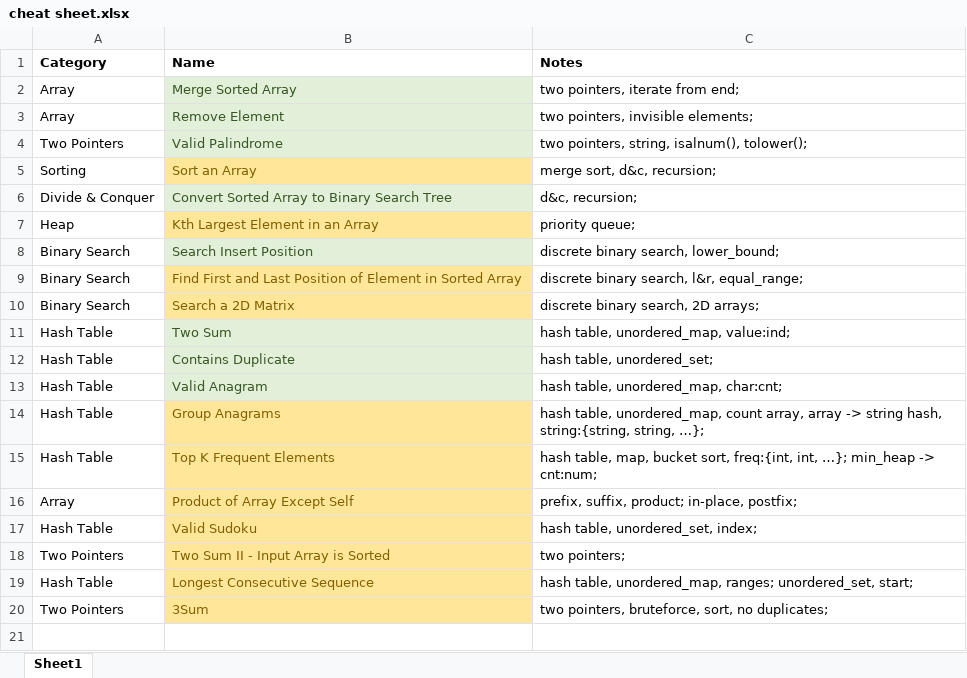
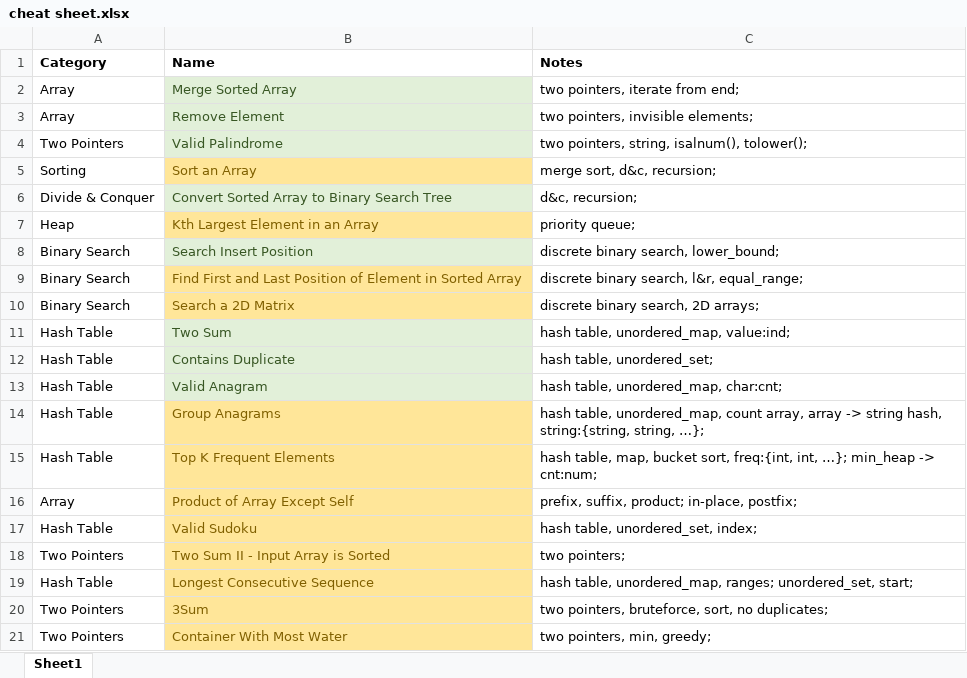
Before and after one commit to aircode610/LeetCode, an Excel workbook: cheat sheet.xlsx, sheet Sheet1, drawn as a sheet; values as stored, in another font and other column widths than the file's, no borders; the diff names each change by its address in the sheet, - before the commit and + after, or states it on an @@ line.

Commit message:
Solved 11. Container With Most Water

```diff
--- a/cheat sheet.xlsx (sheet Sheet1)
+++ b/cheat sheet.xlsx (sheet Sheet1)
+row 21: Two Pointers | Container With Most Water | two pointers, min, greedy;
```
Also changed, not shown: 1 other file.
